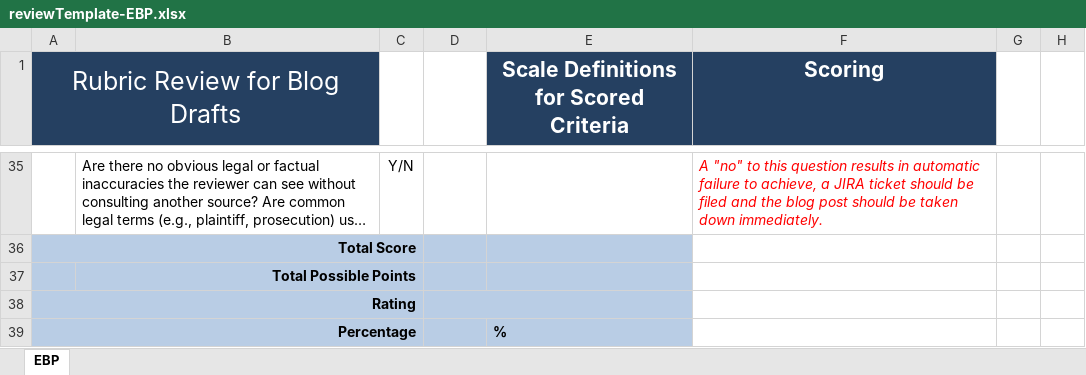
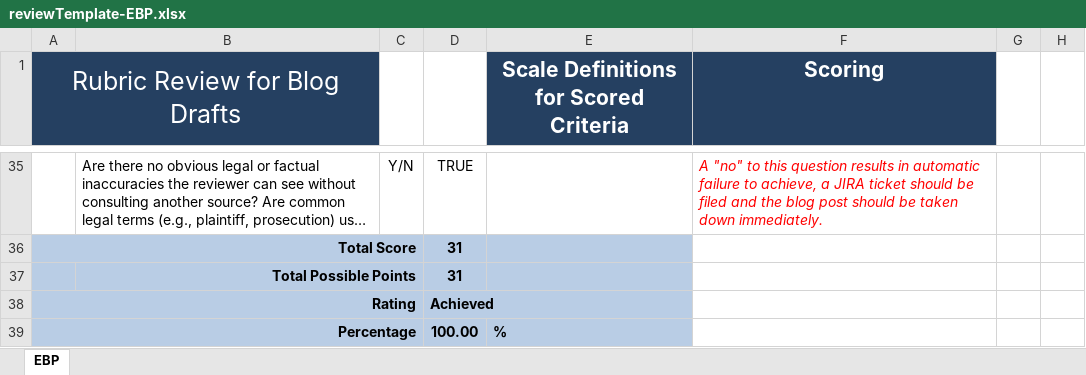
Before and after one commit to WinstonMarvel/workflow-prototype-app, an Excel workbook: server/routes/export/reviewTemplate-EBP.xlsx, sheet EBP, drawn as a sheet; only a part is shown, gaps mark what is left out; long unchanged cells end in …; values as stored, in another font and other column widths than the file's, no borders; conditional formats not drawn; the diff covers the shown part only; the diff names each change by its address in the sheet, - before the commit and + after, or states it on an @@ line.

```diff
--- a/server/routes/export/reviewTemplate-EBP.xlsx (sheet EBP)
+++ b/server/routes/export/reviewTemplate-EBP.xlsx (sheet EBP)
-D35: (empty)
+D35: TRUE
-D36:D37: (empty)
+D36:D37: 31
-D38: (empty)
+D38: Achieved
-E38 fill: #B9CDE5
+E38 fill: none
-D39: (empty)
+D39: 100.00
```
Also changed, not shown: 25 edited cells elsewhere in this sheet, server/routes/export/reviewTemplate-TBP.xlsx, 1 other file.
